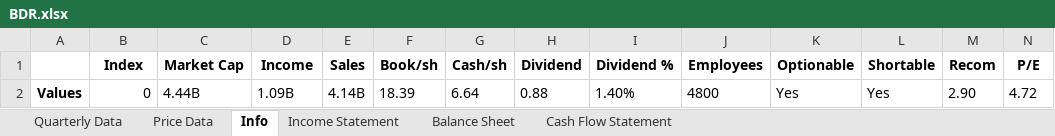
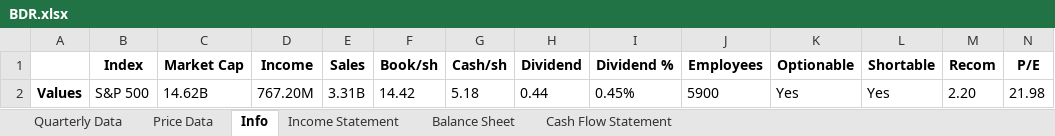
Before and after one commit to humlen/HQ, an Excel workbook: PowerBI Resources/BDR.xlsx, sheet Info, drawn as a sheet; only a part is shown; values as stored, in another font and other column widths than the file's, no borders; removed rows and columns are numbered as before the commit, all else as after; rows hold the shown columns only; the diff names each change by its address in the sheet, - before the commit and + after, or states it on an @@ line.

```diff
--- a/PowerBI Resources/BDR.xlsx (sheet Info)
+++ b/PowerBI Resources/BDR.xlsx (sheet Info)
-row 2: Values | 0 | 4.44B | 1.09B | 4.14B | 18.39 | 6.64 | 0.88 | 1.40% | 4800 | Yes | Yes | 2.90 | 4.72
+row 2: Values | S&P 500 | 14.62B | 767.20M | 3.31B | 14.42 | 5.18 | 0.44 | 0.45% | 5900 | Yes | Yes | 2.20 | 21.98
```
Also changed, not shown: sheet Price Data, sheet Income Statement, sheet Balance Sheet, sheet Cash Flow Statement, sheet Quarterly Data, 7 other files.
